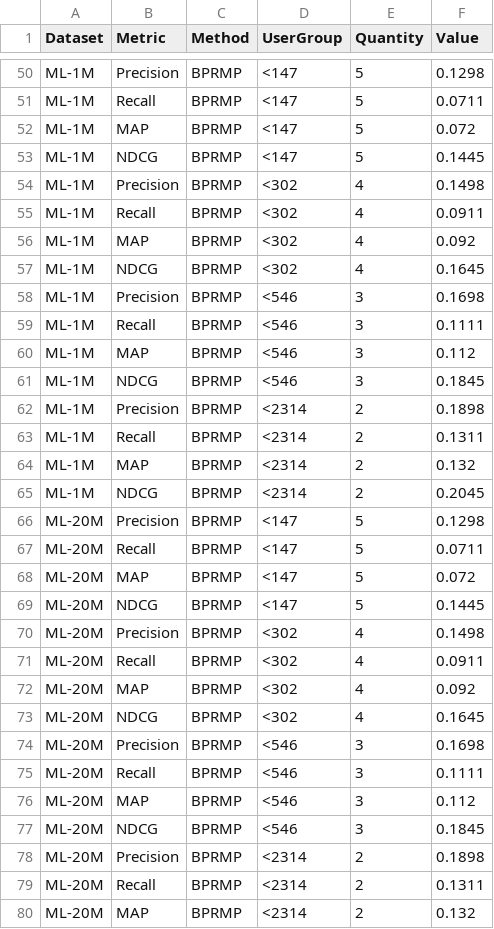
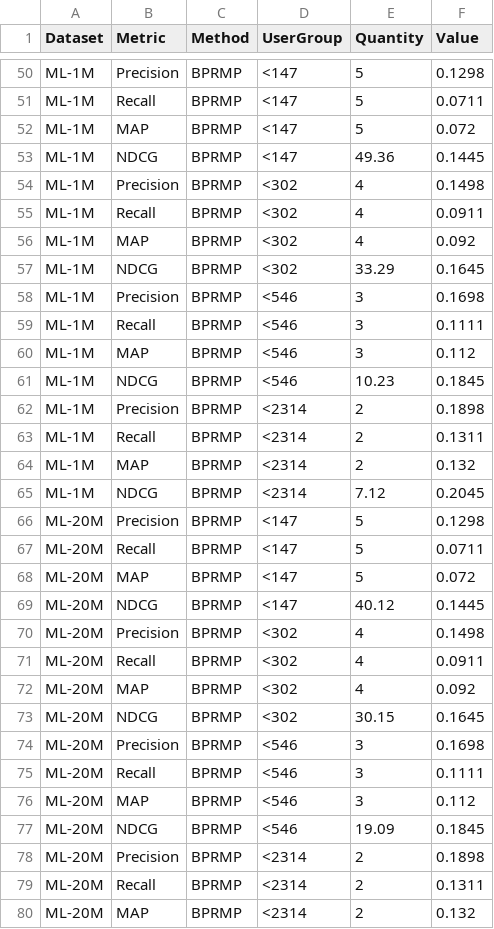
Before and after one commit to nikornkan/datatest, a CSV file: RQ3.csv, drawn as a sheet; only a part is shown, gaps mark what is left out; the diff covers the shown part only.

```diff
--- a/RQ3.csv
+++ b/RQ3.csv
@@ -52,3 +52,3 @@ ML-1M,Recall,BPRMP,<147,5,0.0711
 ML-1M,MAP,BPRMP,<147,5,0.072
-ML-1M,NDCG,BPRMP,<147,5,0.1445
+ML-1M,NDCG,BPRMP,<147,49.36,0.1445
 ML-1M,Precision,BPRMP,<302,4,0.1498
@@ -56,3 +56,3 @@ ML-1M,Recall,BPRMP,<302,4,0.0911
 ML-1M,MAP,BPRMP,<302,4,0.092
-ML-1M,NDCG,BPRMP,<302,4,0.1645
+ML-1M,NDCG,BPRMP,<302,33.29,0.1645
 ML-1M,Precision,BPRMP,<546,3,0.1698
@@ -60,3 +60,3 @@ ML-1M,Recall,BPRMP,<546,3,0.1111
 ML-1M,MAP,BPRMP,<546,3,0.112
-ML-1M,NDCG,BPRMP,<546,3,0.1845
+ML-1M,NDCG,BPRMP,<546,10.23,0.1845
 ML-1M,Precision,BPRMP,<2314,2,0.1898
@@ -64,3 +64,3 @@ ML-1M,Recall,BPRMP,<2314,2,0.1311
 ML-1M,MAP,BPRMP,<2314,2,0.132
-ML-1M,NDCG,BPRMP,<2314,2,0.2045
+ML-1M,NDCG,BPRMP,<2314,7.12,0.2045
 ML-20M,Precision,BPRMP,<147,5,0.1298
@@ -68,3 +68,3 @@ ML-20M,Recall,BPRMP,<147,5,0.0711
 ML-20M,MAP,BPRMP,<147,5,0.072
-ML-20M,NDCG,BPRMP,<147,5,0.1445
+ML-20M,NDCG,BPRMP,<147,40.12,0.1445
 ML-20M,Precision,BPRMP,<302,4,0.1498
@@ -72,3 +72,3 @@ ML-20M,Recall,BPRMP,<302,4,0.0911
 ML-20M,MAP,BPRMP,<302,4,0.092
-ML-20M,NDCG,BPRMP,<302,4,0.1645
+ML-20M,NDCG,BPRMP,<302,30.15,0.1645
 ML-20M,Precision,BPRMP,<546,3,0.1698
@@ -76,3 +76,3 @@ ML-20M,Recall,BPRMP,<546,3,0.1111
 ML-20M,MAP,BPRMP,<546,3,0.112
-ML-20M,NDCG,BPRMP,<546,3,0.1845
+ML-20M,NDCG,BPRMP,<546,19.09,0.1845
 ML-20M,Precision,BPRMP,<2314,2,0.1898
```
Also changed, not shown: 55 edited cells elsewhere in this file.
